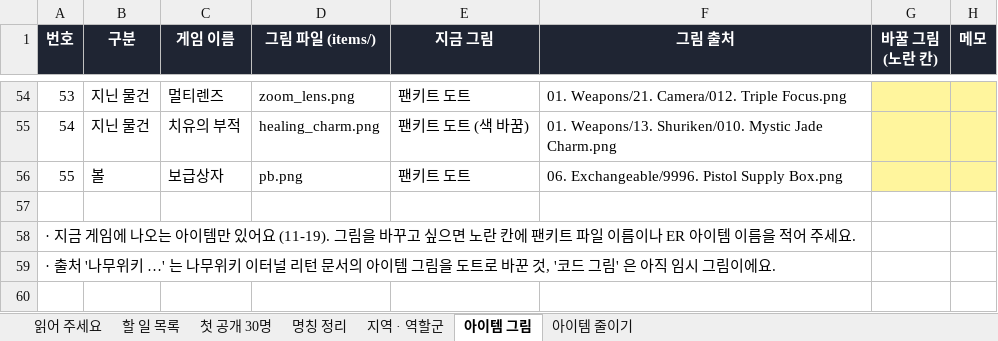
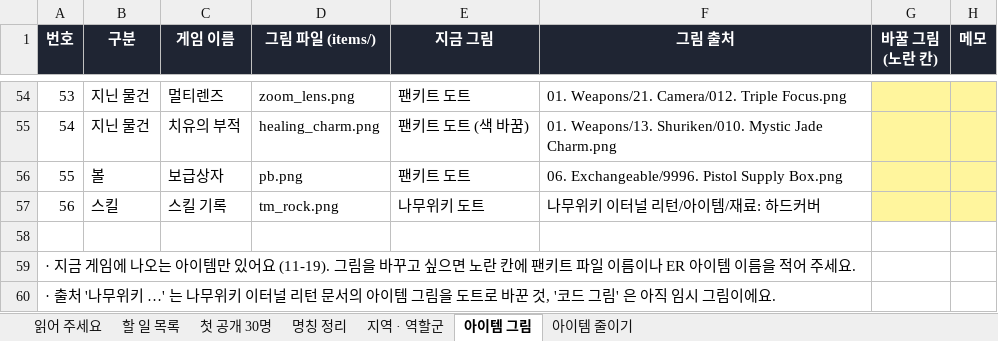
Before and after one commit to SG-pixiv/bseorogue, an Excel workbook: docs/sheets/SG-정할-것.xlsx, sheet 아이템 그림, drawn as a sheet; only a part is shown, gaps mark what is left out; values as stored, in another font and other column widths than the file's, no borders; the diff names each change by its address in the sheet, - before the commit and + after, or states it on an @@ line.

```diff
--- a/docs/sheets/SG-정할-것.xlsx (sheet 아이템 그림)
+++ b/docs/sheets/SG-정할-것.xlsx (sheet 아이템 그림)
+row 57: 56 | 스킬 | 스킬 기록 | tm_rock.png | 나무위키 도트 | 나무위키 이터널 리턴/아이템/재료: 하드커버
```
Also changed, not shown: sheet 아이템 줄이기, 51 other files.
